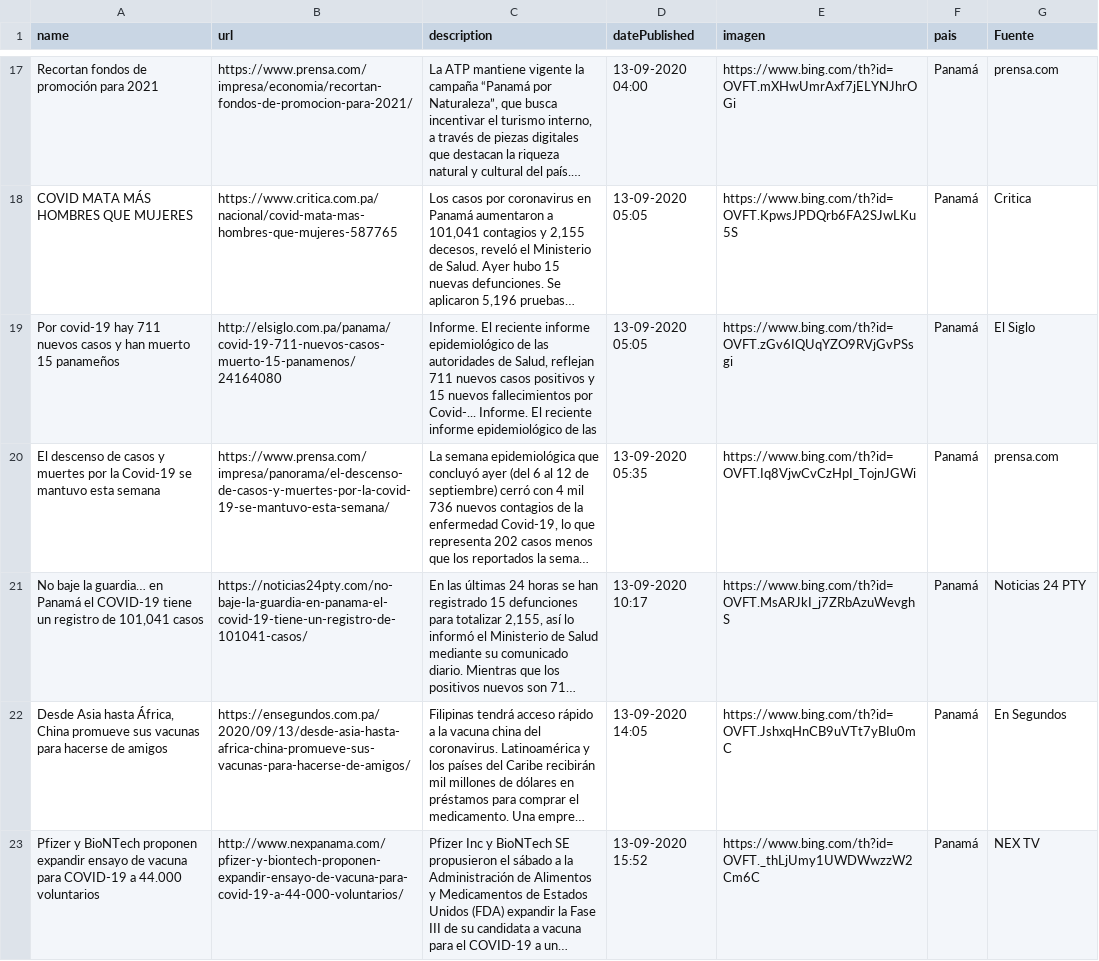
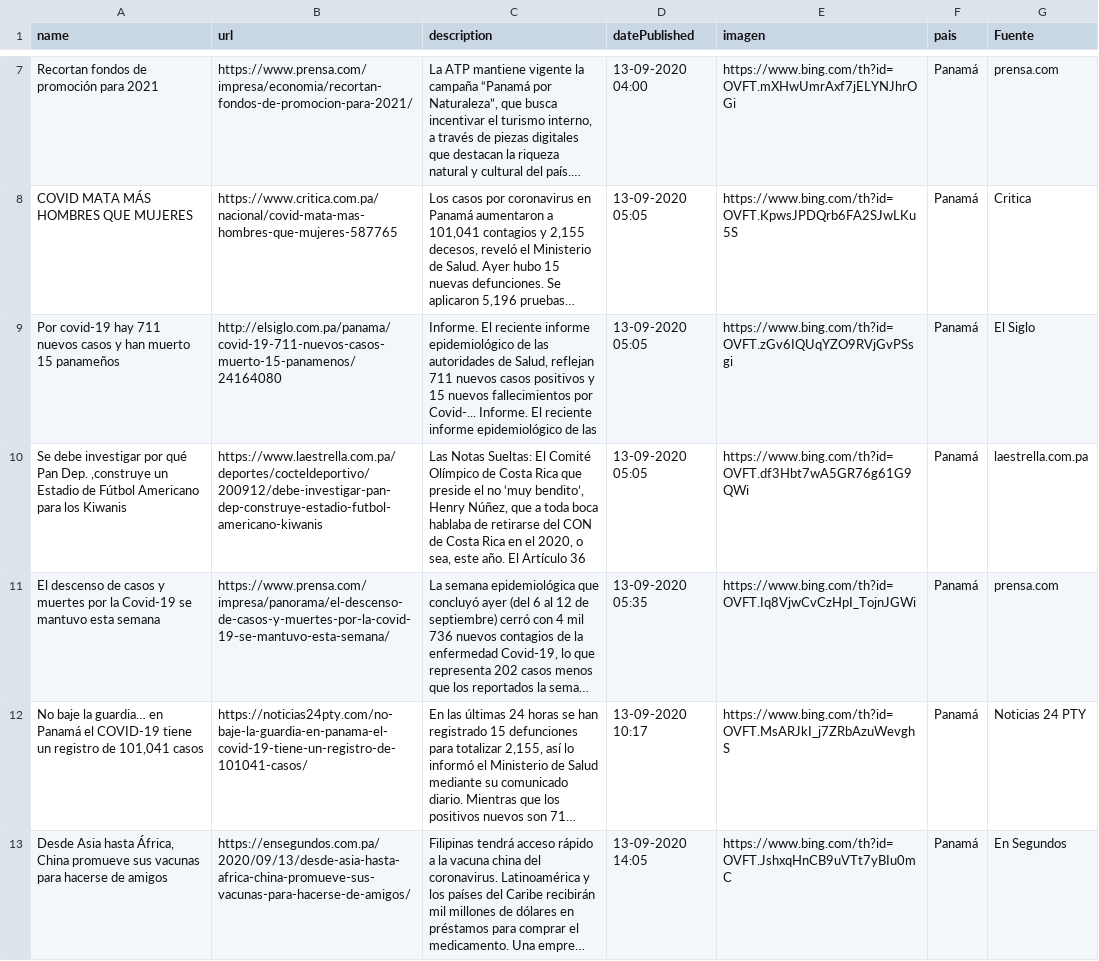
Before and after one commit to Sud-Austral/Datos_Panama, a CSV file: Bing/News/Panama.csv, drawn as a sheet; only a part is shown, gaps mark what is left out; the shorter side is filled out with more unchanged rows; long unchanged cells end in …; the diff covers the shown part only; the diff names each change by its address in the sheet, - before the commit and + after, or states it on an @@ line.

```diff
--- a/Bing/News/Panama.csv
+++ b/Bing/News/Panama.csv
+row 10: Se debe investigar por qué Pan Dep. ,construye un Estadio de Fútbol Americano para los Kiwanis | https://www.laestrella.com.pa/deportes/cocteldeportivo/200912/debe-investigar-pan-dep-construye-estadio-futbol-americano-kiwanis | Las Notas Sueltas: El Comité Olímpico de Costa Rica que preside el no ‘muy bendito’, Henry Núñez, que a toda boca hablaba de retirarse del CON de Costa Rica en el 2020, o sea, este año. El Artículo 36 | 13-09-2020 05:05 | https://www.bing.com/th?id=OVFT.df3Hbt7wA5GR76g61G9QWi | Panamá | laestrella.com.pa
```
Also changed, not shown: 11 added rows and 10 removed rows elsewhere in this file, tweeter/tweeter.csv.
